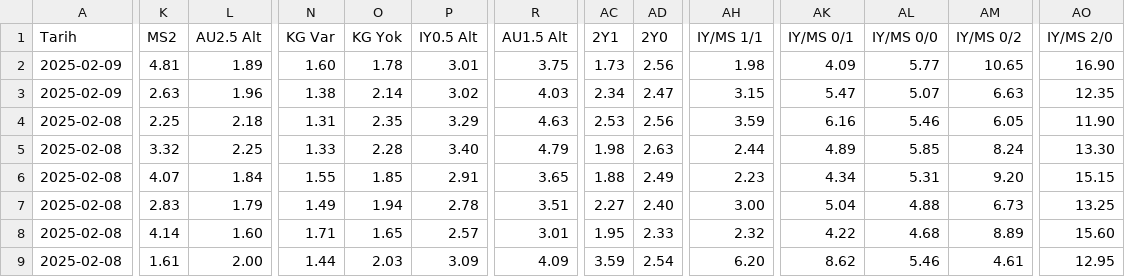
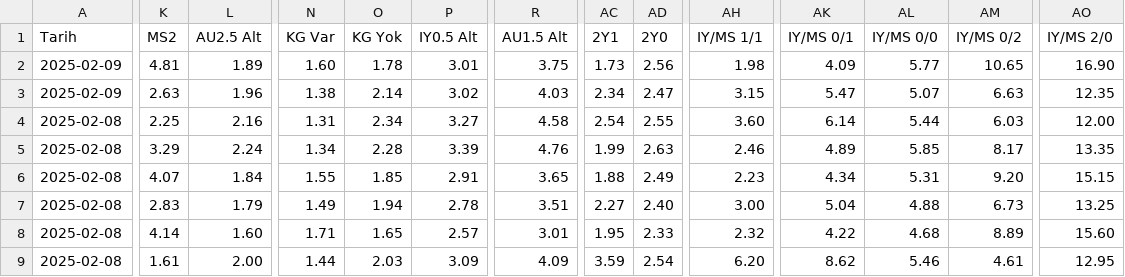
Before and after one commit to analysematchodds/match_odds_csv, a CSV file: bundesliga.csv, drawn as a sheet; only a part is shown, gaps mark what is left out; the diff covers the shown part only; the diff names each change by its address in the sheet, - before the commit and + after, or states it on an @@ line.

Commit message:
Update matchodds.csv

```diff
--- a/bundesliga.csv
+++ b/bundesliga.csv
-L4 (AU2.5 Alt): 2.18
+L4 (AU2.5 Alt): 2.16
-O4 (KG Yok): 2.35
+O4 (KG Yok): 2.34
-P4 (IY0.5 Alt): 3.29
+P4 (IY0.5 Alt): 3.27
-R4 (AU1.5 Alt): 4.63
+R4 (AU1.5 Alt): 4.58
-AC4 (2Y1): 2.53
+AC4 (2Y1): 2.54
-AD4 (2Y0): 2.56
+AD4 (2Y0): 2.55
-AH4 (IY/MS 1/1): 3.59
+AH4 (IY/MS 1/1): 3.60
-AK4 (IY/MS 0/1): 6.16
+AK4 (IY/MS 0/1): 6.14
-AL4 (IY/MS 0/0): 5.46
+AL4 (IY/MS 0/0): 5.44
-AM4 (IY/MS 0/2): 6.05
+AM4 (IY/MS 0/2): 6.03
-AO4 (IY/MS 2/0): 11.90
+AO4 (IY/MS 2/0): 12.00
-K5 (MS2): 3.32
+K5 (MS2): 3.29
-L5 (AU2.5 Alt): 2.25
+L5 (AU2.5 Alt): 2.24
-N5 (KG Var): 1.33
+N5 (KG Var): 1.34
-P5 (IY0.5 Alt): 3.40
+P5 (IY0.5 Alt): 3.39
-R5 (AU1.5 Alt): 4.79
+R5 (AU1.5 Alt): 4.76
-AC5 (2Y1): 1.98
+AC5 (2Y1): 1.99
-AH5 (IY/MS 1/1): 2.44
+AH5 (IY/MS 1/1): 2.46
-AM5 (IY/MS 0/2): 8.24
+AM5 (IY/MS 0/2): 8.17
-AO5 (IY/MS 2/0): 13.30
+AO5 (IY/MS 2/0): 13.35
```
Also changed, not shown: 21 edited cells elsewhere in this file.
